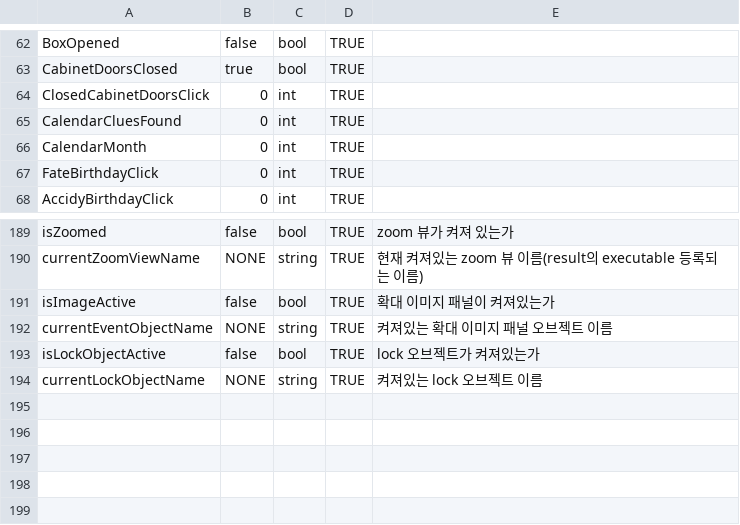
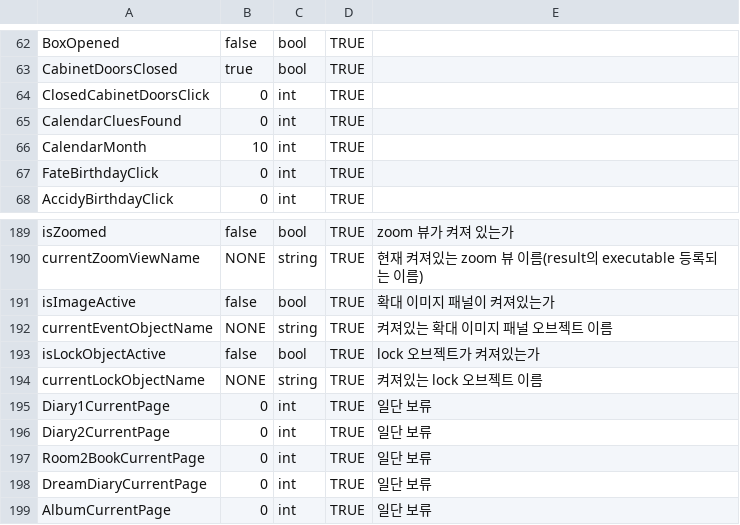
Before and after one commit to ollan365/Fate, a CSV file: Assets/Resources/Datas/variables.csv, drawn as a sheet; only a part is shown, gaps mark what is left out.

```diff
--- a/Assets/Resources/Datas/variables.csv
+++ b/Assets/Resources/Datas/variables.csv
@@ -65,3 +65,3 @@ ClosedCabinetDoorsClick,0,int,TRUE,
 CalendarCluesFound,0,int,TRUE,
-CalendarMonth,0,int,TRUE,
+CalendarMonth,10,int,TRUE,
 FateBirthdayClick,0,int,TRUE,
@@ -194 +194,6 @@ isLockObjectActive,false,bool,TRUE,lock 오브젝트가 켜져있는가
 currentLockObjectName,NONE,string,TRUE,켜져있는 lock 오브젝트 이름
+Diary1CurrentPage,0,int,TRUE,일단 보류
+Diary2CurrentPage,0,int,TRUE,일단 보류
+Room2BookCurrentPage,0,int,TRUE,일단 보류
+DreamDiaryCurrentPage,0,int,TRUE,일단 보류
+AlbumCurrentPage,0,int,TRUE,일단 보류
```
Also changed, not shown: Assets/Resources/Datas/scripts.csv, 1 other file.
